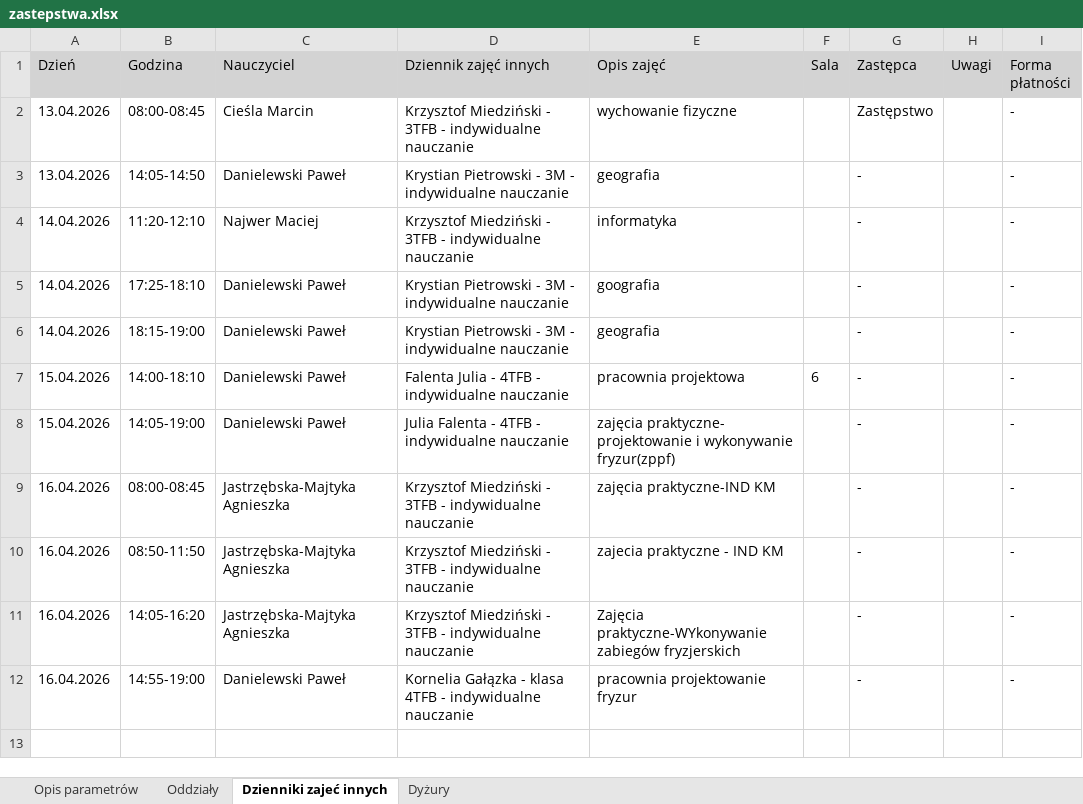
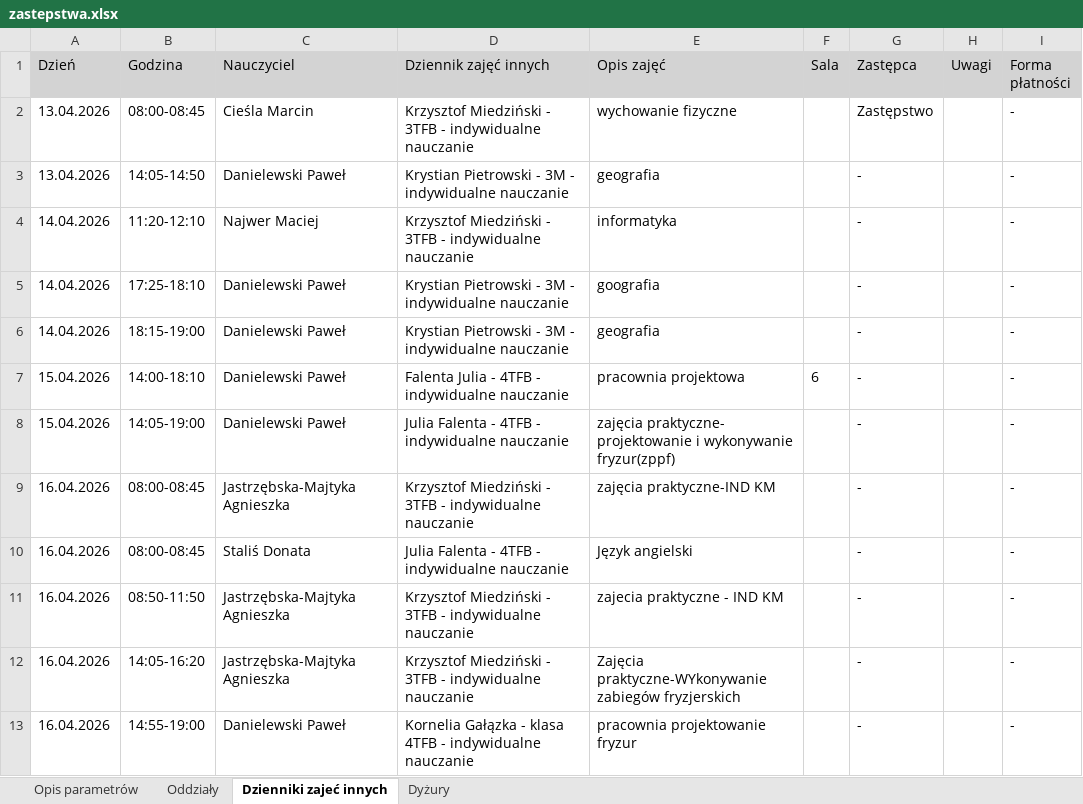
Before and after one commit to adeodatus11/zastepstwa, an Excel workbook: zastepstwa.xlsx, sheet Dzienniki zajeć innych, drawn as a sheet; values as stored, in another font and other column widths than the file's, no borders; the diff names each change by its address in the sheet, - before the commit and + after, or states it on an @@ line.

```diff
--- a/zastepstwa.xlsx (sheet Dzienniki zajeć innych)
+++ b/zastepstwa.xlsx (sheet Dzienniki zajeć innych)
+row 10: 16.04.2026 | 08:00-08:45 | Staliś Donata | Julia Falenta - 4TFB - indywidualne nauczanie | Język angielski |  | - |  | -
```
Also changed, not shown: sheet Oddziały, sheet Dyżury, InformacjeOPrzeniesieniach.xlsx.
